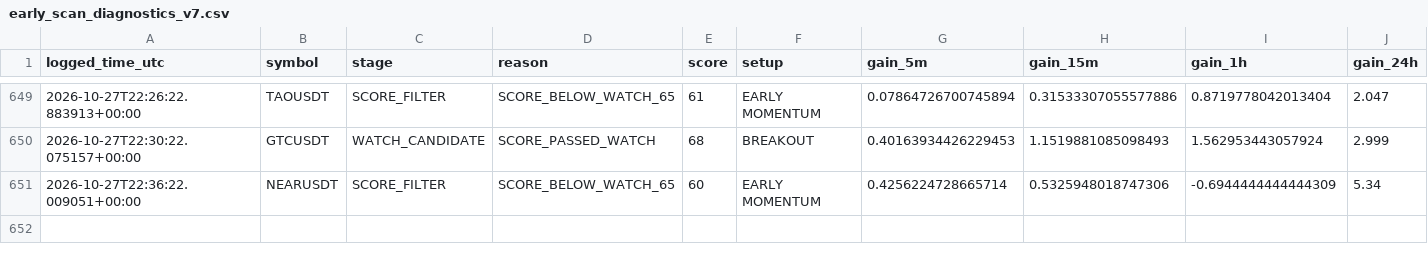
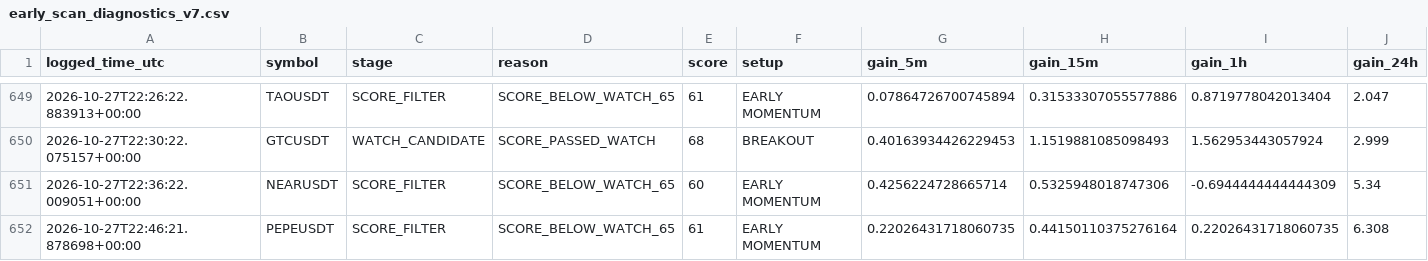
Before and after one commit to solom20232007/v7, a CSV file: early_scan_diagnostics_v7.csv, drawn as a sheet; only a part is shown, gaps mark what is left out; rows hold the shown columns only; the diff names each change by its address in the sheet, - before the commit and + after, or states it on an @@ line.

```diff
--- a/early_scan_diagnostics_v7.csv
+++ b/early_scan_diagnostics_v7.csv
+row 652: 2026-10-27T22:46:21.878698+00:00 | PEPEUSDT | SCORE_FILTER | SCORE_BELOW_WATCH_65 | 61 | EARLY MOMENTUM | 0.22026431718060735 | 0.44150110375276164 | 0.22026431718060735 | 6.308
```
Also changed, not shown: 1 other file.
